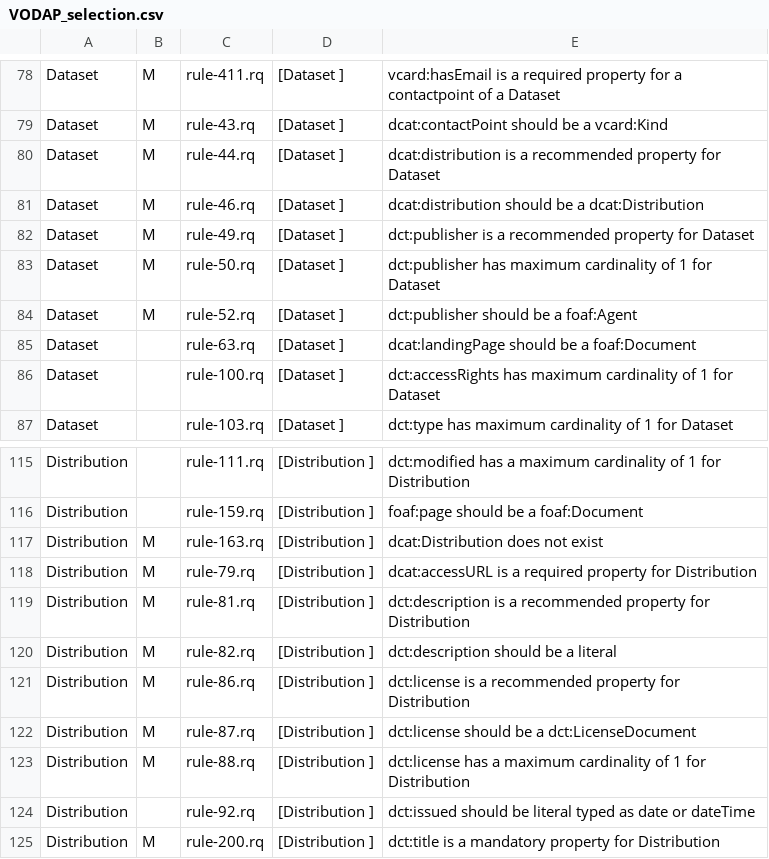
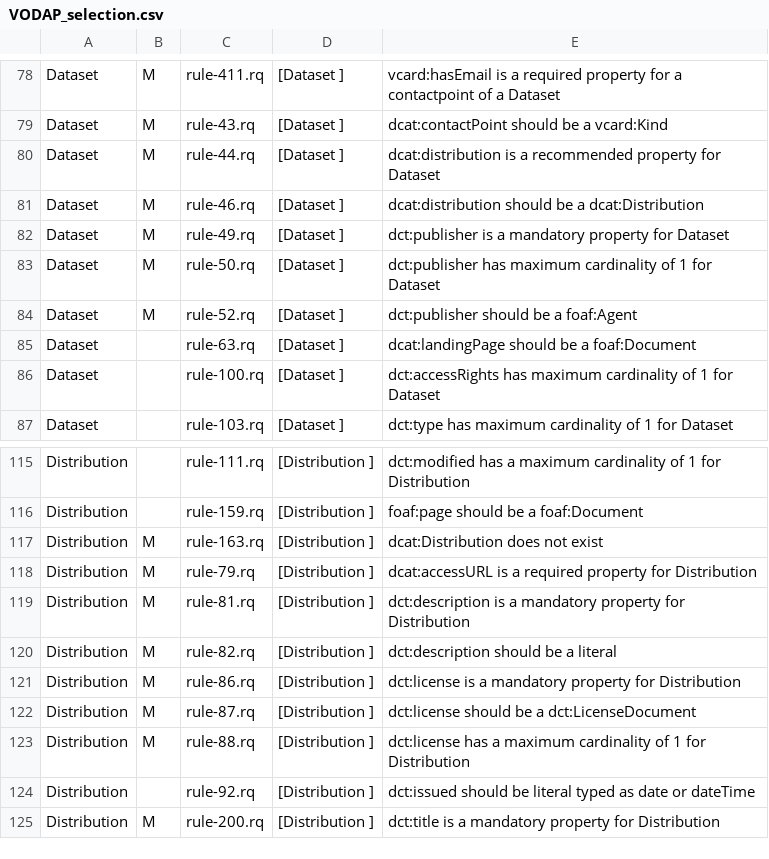
Before and after one commit to tenforce/vodap-dcatap-validation, a CSV file: VODAPrules/VODAP_selection.csv, drawn as a sheet; only a part is shown, gaps mark what is left out.

```diff
--- a/VODAPrules/VODAP_selection.csv
+++ b/VODAPrules/VODAP_selection.csv
@@ -81,3 +81,3 @@ Dataset ; M ; rule-44.rq ; [Dataset ] ;  dcat:distribution is a recommended prop
 Dataset ; M ; rule-46.rq ; [Dataset ] ;  dcat:distribution should be a dcat:Distribution
-Dataset ; M ; rule-49.rq ; [Dataset ] ;  dct:publisher is a recommended property for Dataset
+Dataset ; M ; rule-49.rq ; [Dataset ] ;  dct:publisher is a mandatory property for Dataset
 Dataset ; M ; rule-50.rq ; [Dataset ] ;  dct:publisher has maximum cardinality of 1 for Dataset
@@ -118,5 +118,5 @@ Distribution ; M ; rule-163.rq ; [Distribution ] ;  dcat:Distribution does not e
 Distribution ; M ; rule-79.rq ; [Distribution ] ;  dcat:accessURL is a required property for Distribution
-Distribution ; M ; rule-81.rq ; [Distribution ] ;  dct:description is a recommended property for Distribution
+Distribution ; M ; rule-81.rq ; [Distribution ] ;  dct:description is a mandatory property for Distribution
 Distribution ; M ; rule-82.rq ; [Distribution ] ;  dct:description should be a literal
-Distribution ; M ; rule-86.rq ; [Distribution ] ;  dct:license is a recommended property for Distribution
+Distribution ; M ; rule-86.rq ; [Distribution ] ;  dct:license is a mandatory property for Distribution
 Distribution ; M ; rule-87.rq ; [Distribution ] ;  dct:license should be a dct:LicenseDocument
```
Also changed, not shown: 3 other files.
